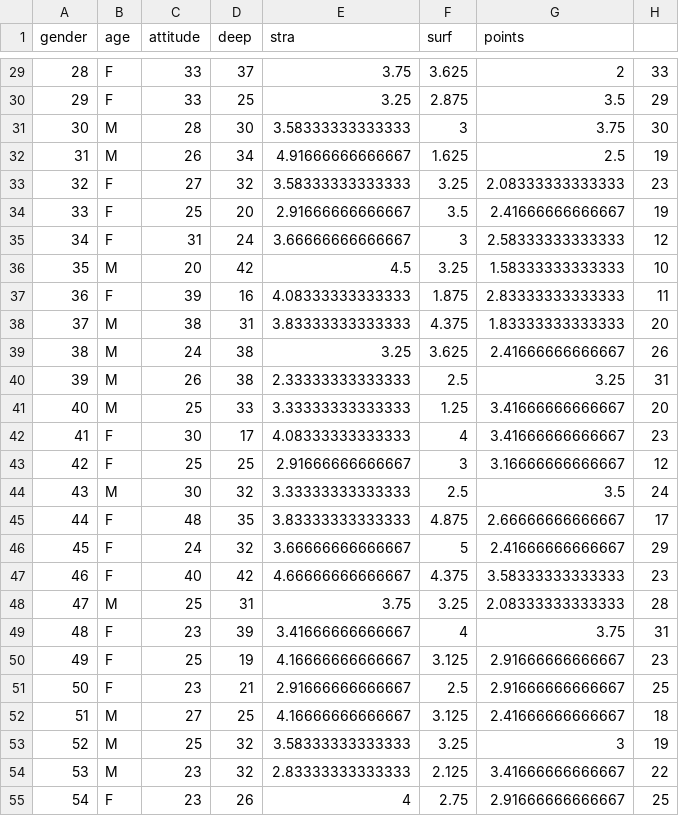
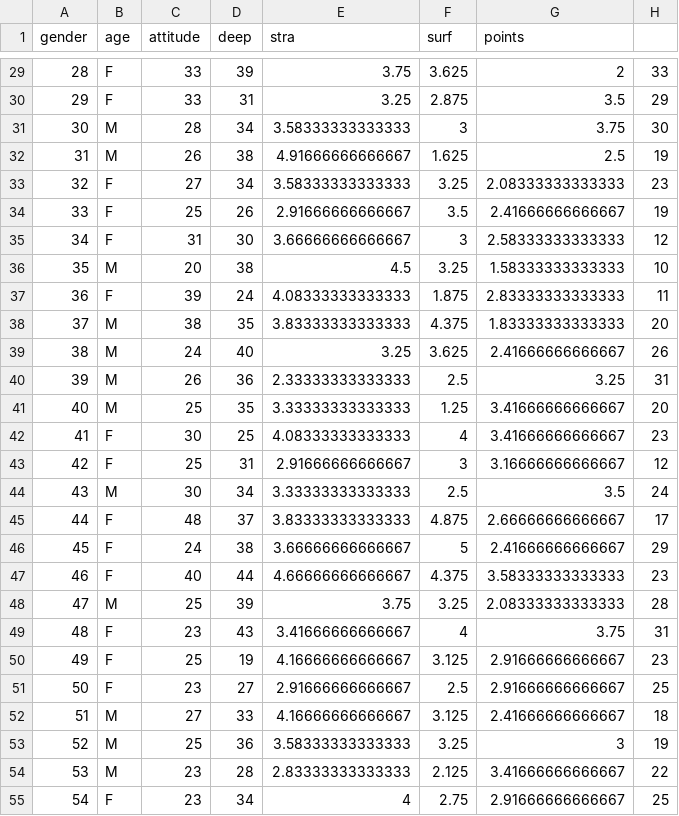
Before and after one commit to juhomon/IODS-project, a TSV file: Data/learning2014.tsv, drawn as a sheet; only a part is shown, gaps mark what is left out; the diff covers the shown part only.

```diff
--- a/Data/learning2014.tsv
+++ b/Data/learning2014.tsv
@@ -29,27 +29,27 @@ gender	age	attitude	deep	stra	surf	points
-28	F	33	37	3.75	3.625	2	33
-29	F	33	25	3.25	2.875	3.5	29
-30	M	28	30	3.58333333333333	3	3.75	30
-31	M	26	34	4.91666666666667	1.625	2.5	19
-32	F	27	32	3.58333333333333	3.25	2.08333333333333	23
-33	F	25	20	2.91666666666667	3.5	2.41666666666667	19
-34	F	31	24	3.66666666666667	3	2.58333333333333	12
-35	M	20	42	4.5	3.25	1.58333333333333	10
-36	F	39	16	4.08333333333333	1.875	2.83333333333333	11
-37	M	38	31	3.83333333333333	4.375	1.83333333333333	20
-38	M	24	38	3.25	3.625	2.41666666666667	26
-39	M	26	38	2.33333333333333	2.5	3.25	31
-40	M	25	33	3.33333333333333	1.25	3.41666666666667	20
-41	F	30	17	4.08333333333333	4	3.41666666666667	23
-42	F	25	25	2.91666666666667	3	3.16666666666667	12
-43	M	30	32	3.33333333333333	2.5	3.5	24
-44	F	48	35	3.83333333333333	4.875	2.66666666666667	17
-45	F	24	32	3.66666666666667	5	2.41666666666667	29
-46	F	40	42	4.66666666666667	4.375	3.58333333333333	23
-47	M	25	31	3.75	3.25	2.08333333333333	28
-48	F	23	39	3.41666666666667	4	3.75	31
+28	F	33	39	3.75	3.625	2	33
+29	F	33	31	3.25	2.875	3.5	29
+30	M	28	34	3.58333333333333	3	3.75	30
+31	M	26	38	4.91666666666667	1.625	2.5	19
+32	F	27	34	3.58333333333333	3.25	2.08333333333333	23
+33	F	25	26	2.91666666666667	3.5	2.41666666666667	19
+34	F	31	30	3.66666666666667	3	2.58333333333333	12
+35	M	20	38	4.5	3.25	1.58333333333333	10
+36	F	39	24	4.08333333333333	1.875	2.83333333333333	11
+37	M	38	35	3.83333333333333	4.375	1.83333333333333	20
+38	M	24	40	3.25	3.625	2.41666666666667	26
+39	M	26	36	2.33333333333333	2.5	3.25	31
+40	M	25	35	3.33333333333333	1.25	3.41666666666667	20
+41	F	30	25	4.08333333333333	4	3.41666666666667	23
+42	F	25	31	2.91666666666667	3	3.16666666666667	12
+43	M	30	34	3.33333333333333	2.5	3.5	24
+44	F	48	37	3.83333333333333	4.875	2.66666666666667	17
+45	F	24	38	3.66666666666667	5	2.41666666666667	29
+46	F	40	44	4.66666666666667	4.375	3.58333333333333	23
+47	M	25	39	3.75	3.25	2.08333333333333	28
+48	F	23	43	3.41666666666667	4	3.75	31
 49	F	25	19	4.16666666666667	3.125	2.91666666666667	23
-50	F	23	21	2.91666666666667	2.5	2.91666666666667	25
-51	M	27	25	4.16666666666667	3.125	2.41666666666667	18
-52	M	25	32	3.58333333333333	3.25	3	19
-53	M	23	32	2.83333333333333	2.125	3.41666666666667	22
-54	F	23	26	4	2.75	2.91666666666667	25
+50	F	23	27	2.91666666666667	2.5	2.91666666666667	25
+51	M	27	33	4.16666666666667	3.125	2.41666666666667	18
+52	M	25	36	3.58333333333333	3.25	3	19
+53	M	23	28	2.83333333333333	2.125	3.41666666666667	22
+54	F	23	34	4	2.75	2.91666666666667	25
```
Also changed, not shown: 125 edited cells elsewhere in this file, 1 other file.
